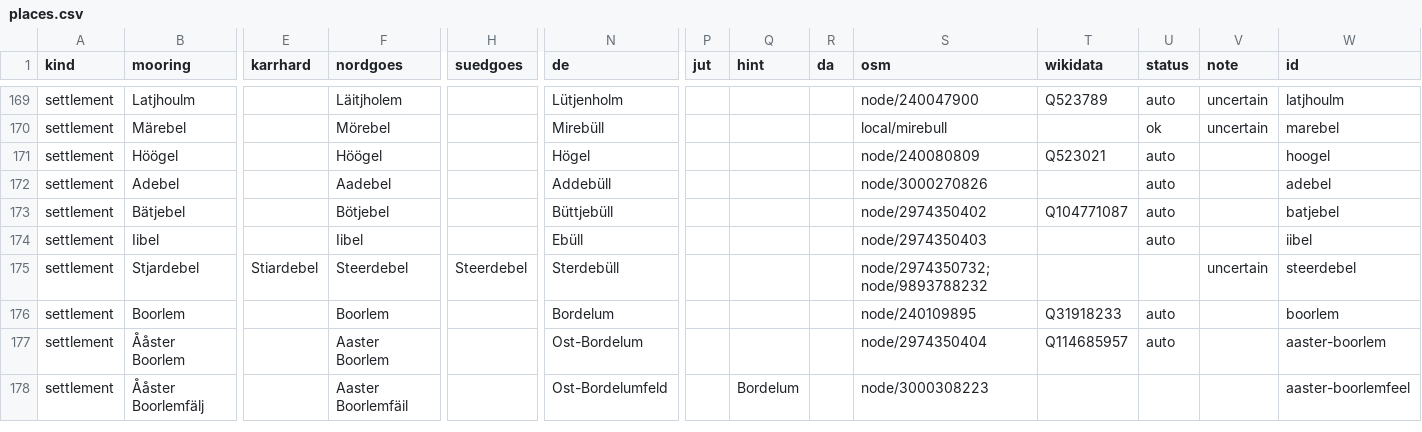
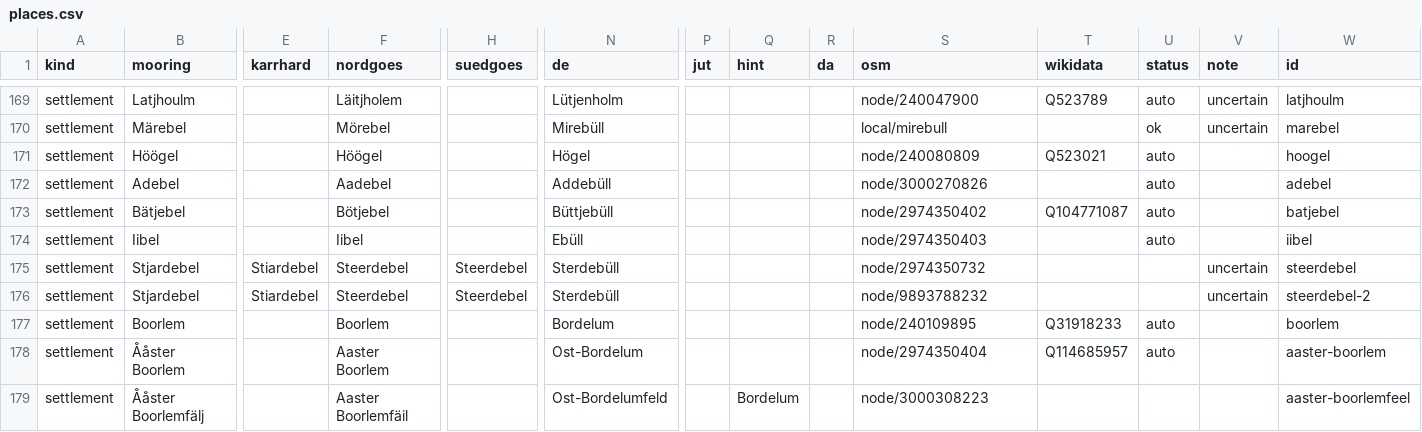
Before and after one commit to Commander-Cody/frasch-koord, a CSV file: names/places.csv, drawn as a sheet; only a part is shown, gaps mark what is left out; rows hold the shown columns only; the diff names each change by its address in the sheet, - before the commit and + after, or states it on an @@ line.

```diff
--- a/names/places.csv
+++ b/names/places.csv
-S175 (osm): node/2974350732; node/9893788232
+S175 (osm): node/2974350732
+row 176: settlement | Stjardebel | Stiardebel | Steerdebel | Steerdebel | Sterdebüll |  |  |  | node/9893788232 |  |  | uncertain | steerdebel-2
```
Also changed, not shown: 2 other files.
